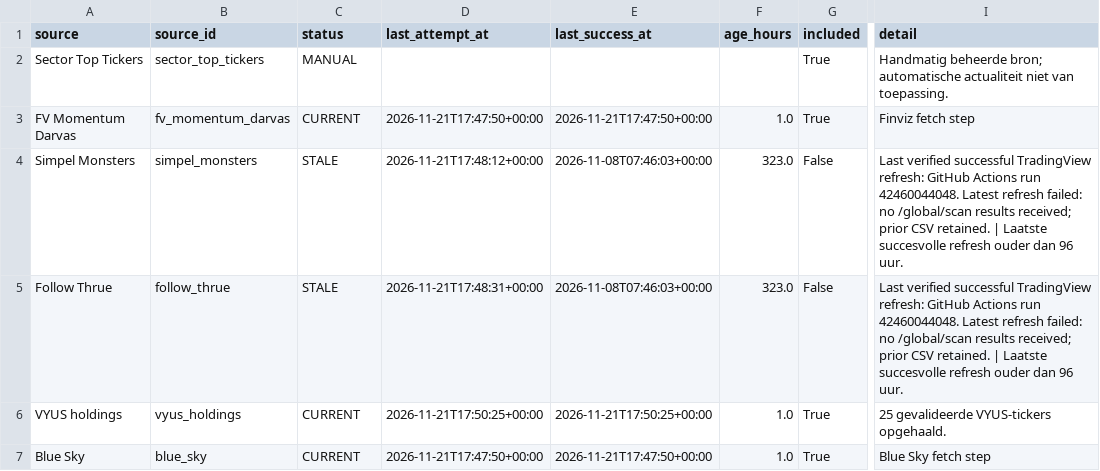
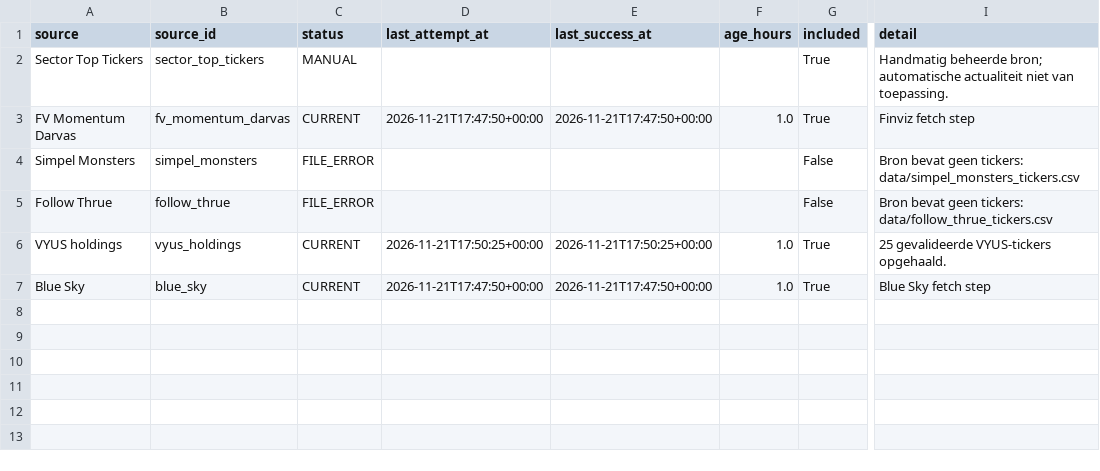
Before and after one commit to Melief/daily-stock-radar, a CSV file: data/dsr_source_status.csv, drawn as a sheet; only a part is shown, gaps mark what is left out; the diff names each change by its address in the sheet, - before the commit and + after, or states it on an @@ line.

```diff
--- a/data/dsr_source_status.csv
+++ b/data/dsr_source_status.csv
-C4:C5 (status): STALE
+C4:C5 (status): FILE_ERROR
-D4 (last_attempt_at): 2026-11-21T17:48:12+00:00
+D4 (last_attempt_at): (empty)
-E4:E5 (last_success_at): 2026-11-08T07:46:03+00:00
+E4:E5 (last_success_at): (empty)
-F4:F5 (age_hours): 323.0
+F4:F5 (age_hours): (empty)
-I4 (detail): Last verified successful TradingView refresh: GitHub Actions run 42460044048. Latest refresh failed: no /global/scan results received; prior CSV retained. | Laatste succesvolle refresh ouder dan 96 uur.
+I4 (detail): Bron bevat geen tickers: data/simpel_monsters_tickers.csv
-D5 (last_attempt_at): 2026-11-21T17:48:31+00:00
+D5 (last_attempt_at): (empty)
-I5 (detail): Last verified successful TradingView refresh: GitHub Actions run 42460044048. Latest refresh failed: no /global/scan results received; prior CSV retained. | Laatste succesvolle refresh ouder dan 96 uur.
+I5 (detail): Bron bevat geen tickers: data/follow_thrue_tickers.csv
```
Also changed, not shown: data/candidate_risk_news.csv, data/ha_source_coverage.csv, 4 other files.
